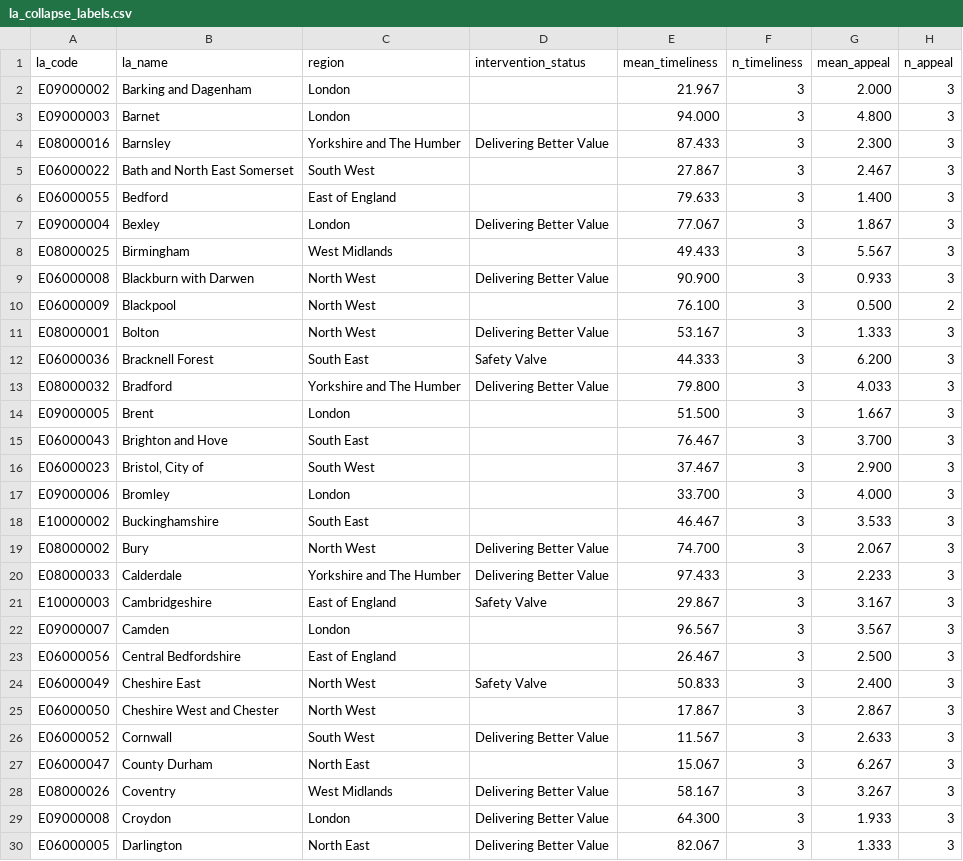
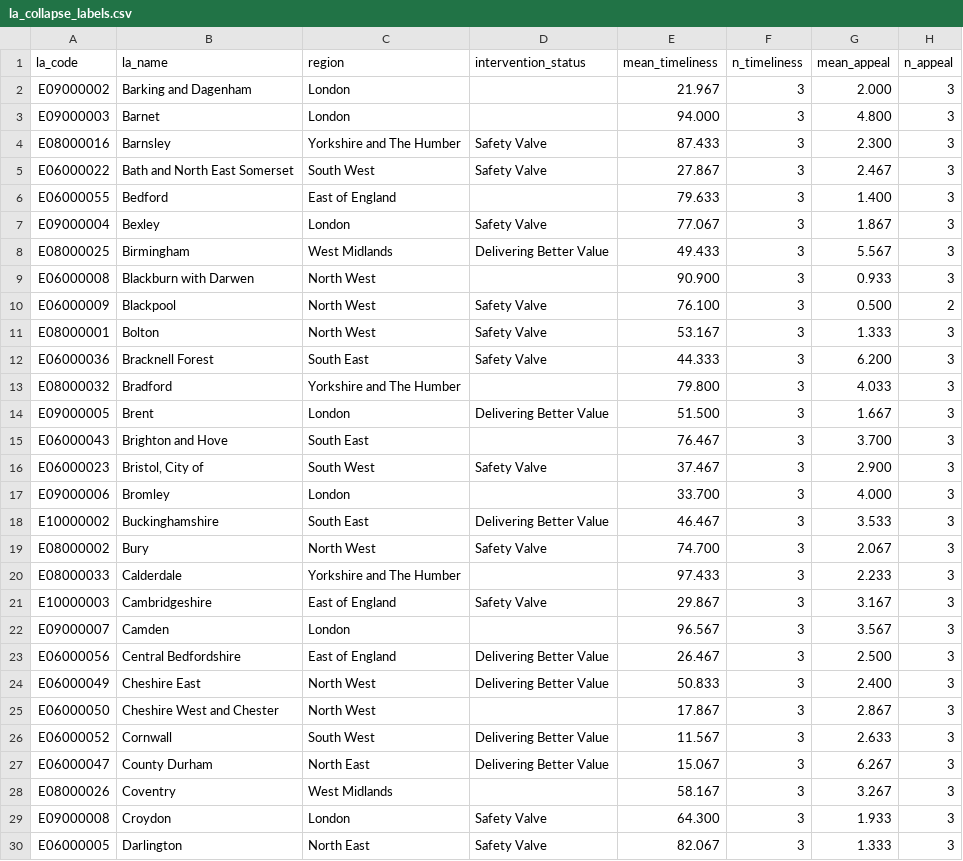
Before and after one commit to Kali89/la-send-analysis, a CSV file: outputs/tables/la_collapse_labels.csv, drawn as a sheet; only a part is shown; the diff covers the shown part only; the diff names each change by its address in the sheet, - before the commit and + after, or states it on an @@ line.

```diff
--- a/outputs/tables/la_collapse_labels.csv
+++ b/outputs/tables/la_collapse_labels.csv
-D4 (intervention_status): Delivering Better Value
+D4 (intervention_status): Safety Valve
-D5 (intervention_status): (empty)
+D5 (intervention_status): Safety Valve
-D7 (intervention_status): Delivering Better Value
+D7 (intervention_status): Safety Valve
-D8 (intervention_status): (empty)
+D8 (intervention_status): Delivering Better Value
-D9 (intervention_status): Delivering Better Value
+D9 (intervention_status): (empty)
-D10 (intervention_status): (empty)
+D10 (intervention_status): Safety Valve
-D11 (intervention_status): Delivering Better Value
+D11 (intervention_status): Safety Valve
-D13 (intervention_status): Delivering Better Value
+D13 (intervention_status): (empty)
-D14 (intervention_status): (empty)
+D14 (intervention_status): Delivering Better Value
-D16 (intervention_status): (empty)
+D16 (intervention_status): Safety Valve
-D18 (intervention_status): (empty)
+D18 (intervention_status): Delivering Better Value
-D19 (intervention_status): Delivering Better Value
+D19 (intervention_status): Safety Valve
-D20 (intervention_status): Delivering Better Value
+D20 (intervention_status): (empty)
-D23 (intervention_status): (empty)
+D23 (intervention_status): Delivering Better Value
-D24 (intervention_status): Safety Valve
+D24 (intervention_status): Delivering Better Value
-D27 (intervention_status): (empty)
+D27 (intervention_status): Delivering Better Value
-D28 (intervention_status): Delivering Better Value
+D28 (intervention_status): (empty)
-D29:D30 (intervention_status): Delivering Better Value
+D29:D30 (intervention_status): Safety Valve
```
Also changed, not shown: 76 edited cells elsewhere in this file, outputs/tables/la_risk_scores_2024.csv, outputs/tables/la_summary_2024_extended.csv, 32 other files.
